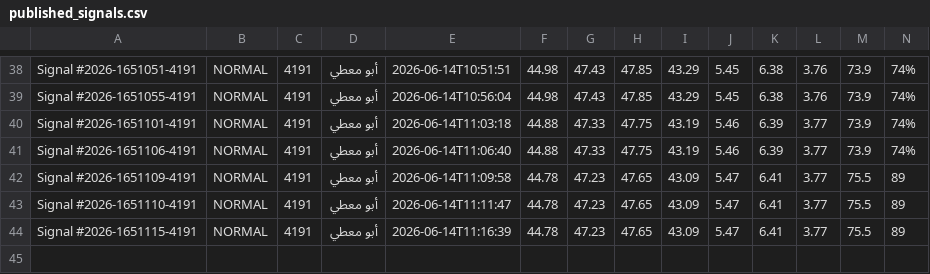
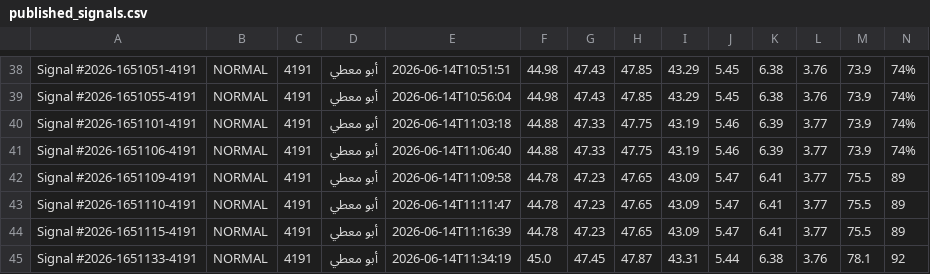
Before and after one commit to Aljishi/modareb-auto-posting, a CSV file: data/published_signals.csv, drawn as a sheet; only a part is shown, gaps mark what is left out; rows hold the shown columns only; the diff names each change by its address in the sheet, - before the commit and + after, or states it on an @@ line.

```diff
--- a/data/published_signals.csv
+++ b/data/published_signals.csv
+row 45: Signal #2026-1651133-4191 | NORMAL | 4191 | أبو معطي | 2026-06-14T11:34:19 | 45.0 | 47.45 | 47.87 | 43.31 | 5.44 | 6.38 | 3.76 | 78.1 | 92
```
Also changed, not shown: 12 other files.
